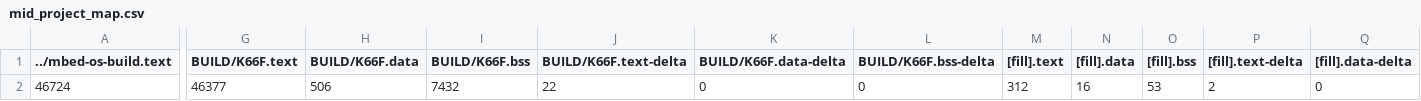
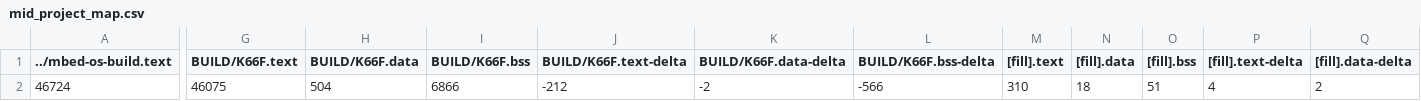
Before and after one commit to wutongtoby/mid_project, a CSV file: BUILD/K66F/GCC_ARM-AUDIO/mid_project_map.csv, drawn as a sheet; only a part is shown, gaps mark what is left out; the diff covers the shown part only; the diff names each change by its address in the sheet, - before the commit and + after, or states it on an @@ line.

```diff
--- a/BUILD/K66F/GCC_ARM-AUDIO/mid_project_map.csv
+++ b/BUILD/K66F/GCC_ARM-AUDIO/mid_project_map.csv
-G2 (BUILD/K66F.text): 46377
+G2 (BUILD/K66F.text): 46075
-H2 (BUILD/K66F.data): 506
+H2 (BUILD/K66F.data): 504
-I2 (BUILD/K66F.bss): 7432
+I2 (BUILD/K66F.bss): 6866
-J2 (BUILD/K66F.text-delta): 22
+J2 (BUILD/K66F.text-delta): -212
-K2 (BUILD/K66F.data-delta): 0
+K2 (BUILD/K66F.data-delta): -2
-L2 (BUILD/K66F.bss-delta): 0
+L2 (BUILD/K66F.bss-delta): -566
-M2 ([fill].text): 312
+M2 ([fill].text): 310
-N2 ([fill].data): 16
+N2 ([fill].data): 18
-O2 ([fill].bss): 53
+O2 ([fill].bss): 51
-P2 ([fill].text-delta): 2
+P2 ([fill].text-delta): 4
-Q2 ([fill].data-delta): 0
+Q2 ([fill].data-delta): 2
```
Also changed, not shown: 3 edited cells elsewhere in this file, 9 other files.
